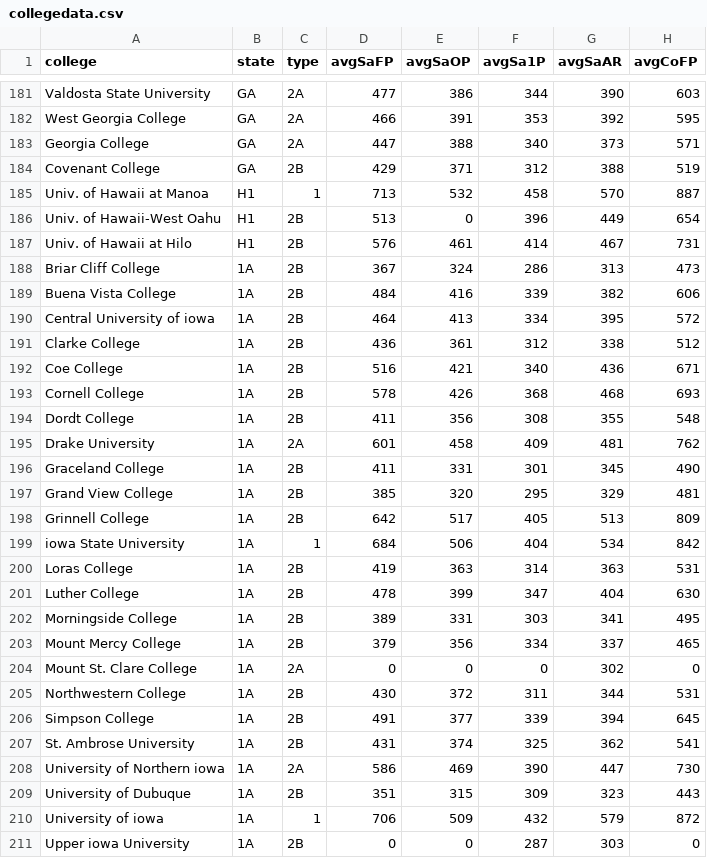
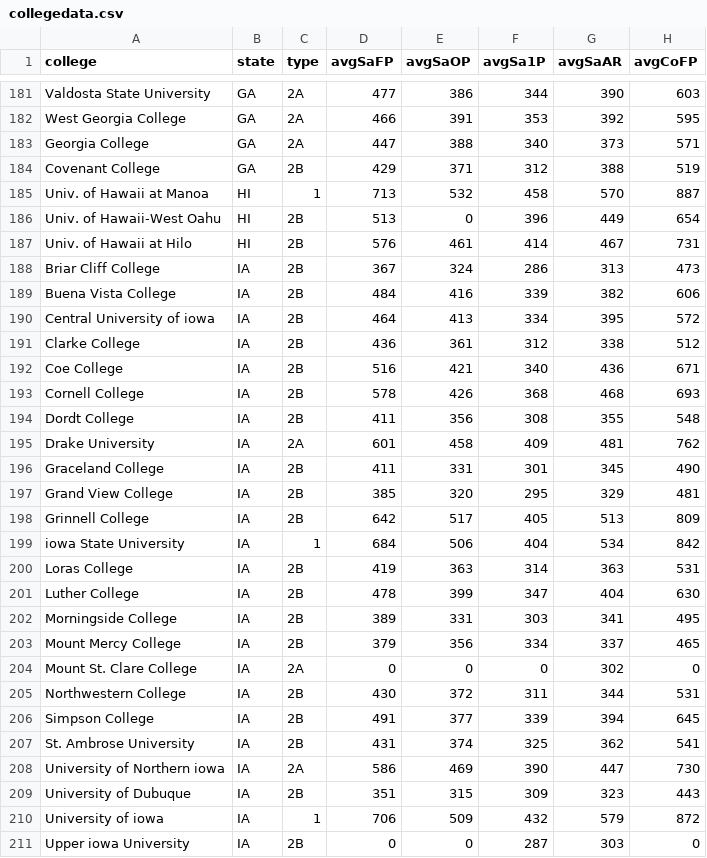
Before and after one commit to GeorgeProjects/tablelens, a CSV file: collegedata.csv, drawn as a sheet; only a part is shown, gaps mark what is left out; the diff covers the shown part only; the diff names each change by its address in the sheet, - before the commit and + after, or states it on an @@ line.

Commit message:
college data变化

```diff
--- a/collegedata.csv
+++ b/collegedata.csv
-B185:B187 (state): H1
+B185:B187 (state): HI
-B188:B211 (state): 1A
+B188:B211 (state): IA
```
Also changed, not shown: 29 edited cells elsewhere in this file.
